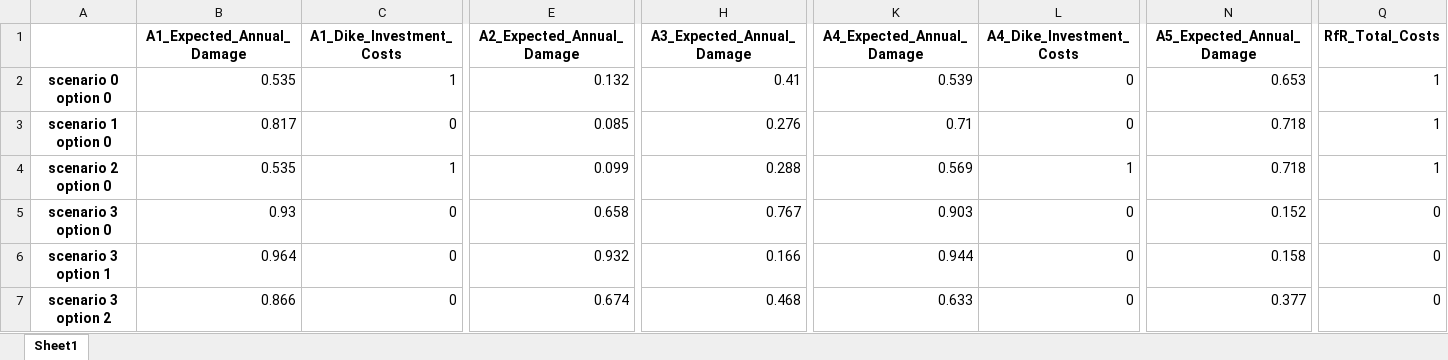
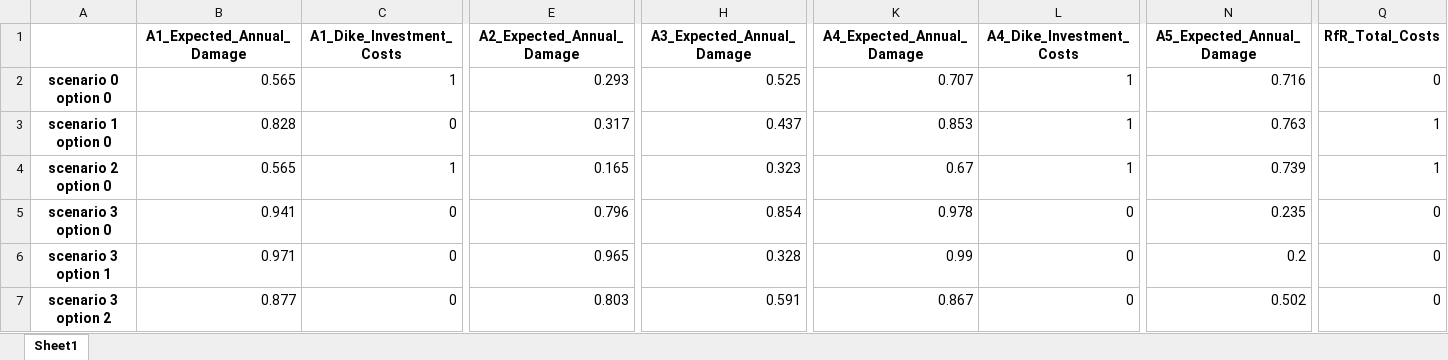
Before and after one commit to Thillenaar/EPA1361Model-based, an Excel workbook: final assignment/data/robustness_results/overall_scores.xlsx, sheet Sheet1, drawn as a sheet; only a part is shown, gaps mark what is left out; values as stored, in another font and other column widths than the file's, no borders; the diff covers the shown part only; the diff names each change by its address in the sheet, - before the commit and + after, or states it on an @@ line.

Commit message:
Final epsilons and remove dike_model_optimization

```diff
--- a/final assignment/data/robustness_results/overall_scores.xlsx (sheet Sheet1)
+++ b/final assignment/data/robustness_results/overall_scores.xlsx (sheet Sheet1)
-B2 (A1_Expected_Annual_Damage): 0.535
+B2 (A1_Expected_Annual_Damage): 0.565
-E2 (A2_Expected_Annual_Damage): 0.132
+E2 (A2_Expected_Annual_Damage): 0.293
-H2 (A3_Expected_Annual_Damage): 0.41
+H2 (A3_Expected_Annual_Damage): 0.525
-K2 (A4_Expected_Annual_Damage): 0.539
+K2 (A4_Expected_Annual_Damage): 0.707
-L2:L3 (A4_Dike_Investment_Costs): 0
+L2:L3 (A4_Dike_Investment_Costs): 1
-N2 (A5_Expected_Annual_Damage): 0.653
+N2 (A5_Expected_Annual_Damage): 0.716
-Q2 (RfR_Total_Costs): 1
+Q2 (RfR_Total_Costs): 0
-B3 (A1_Expected_Annual_Damage): 0.817
+B3 (A1_Expected_Annual_Damage): 0.828
-E3 (A2_Expected_Annual_Damage): 0.085
+E3 (A2_Expected_Annual_Damage): 0.317
-H3 (A3_Expected_Annual_Damage): 0.276
+H3 (A3_Expected_Annual_Damage): 0.437
-K3 (A4_Expected_Annual_Damage): 0.71
+K3 (A4_Expected_Annual_Damage): 0.853
-N3 (A5_Expected_Annual_Damage): 0.718
+N3 (A5_Expected_Annual_Damage): 0.763
-B4 (A1_Expected_Annual_Damage): 0.535
+B4 (A1_Expected_Annual_Damage): 0.565
-E4 (A2_Expected_Annual_Damage): 0.099
+E4 (A2_Expected_Annual_Damage): 0.165
-H4 (A3_Expected_Annual_Damage): 0.288
+H4 (A3_Expected_Annual_Damage): 0.323
-K4 (A4_Expected_Annual_Damage): 0.569
+K4 (A4_Expected_Annual_Damage): 0.67
-N4 (A5_Expected_Annual_Damage): 0.718
+N4 (A5_Expected_Annual_Damage): 0.739
-B5 (A1_Expected_Annual_Damage): 0.93
+B5 (A1_Expected_Annual_Damage): 0.941
-E5 (A2_Expected_Annual_Damage): 0.658
+E5 (A2_Expected_Annual_Damage): 0.796
-H5 (A3_Expected_Annual_Damage): 0.767
+H5 (A3_Expected_Annual_Damage): 0.854
-K5 (A4_Expected_Annual_Damage): 0.903
+K5 (A4_Expected_Annual_Damage): 0.978
-N5 (A5_Expected_Annual_Damage): 0.152
+N5 (A5_Expected_Annual_Damage): 0.235
-B6 (A1_Expected_Annual_Damage): 0.964
+B6 (A1_Expected_Annual_Damage): 0.971
-E6 (A2_Expected_Annual_Damage): 0.932
+E6 (A2_Expected_Annual_Damage): 0.965
-H6 (A3_Expected_Annual_Damage): 0.166
+H6 (A3_Expected_Annual_Damage): 0.328
-K6 (A4_Expected_Annual_Damage): 0.944
+K6 (A4_Expected_Annual_Damage): 0.99
-N6 (A5_Expected_Annual_Damage): 0.158
+N6 (A5_Expected_Annual_Damage): 0.2
-B7 (A1_Expected_Annual_Damage): 0.866
+B7 (A1_Expected_Annual_Damage): 0.877
-E7 (A2_Expected_Annual_Damage): 0.674
+E7 (A2_Expected_Annual_Damage): 0.803
-H7 (A3_Expected_Annual_Damage): 0.468
+H7 (A3_Expected_Annual_Damage): 0.591
-K7 (A4_Expected_Annual_Damage): 0.633
+K7 (A4_Expected_Annual_Damage): 0.867
-N7 (A5_Expected_Annual_Damage): 0.377
+N7 (A5_Expected_Annual_Damage): 0.502
```
Also changed, not shown: 20 edited cells elsewhere in this sheet, 11 other files.
